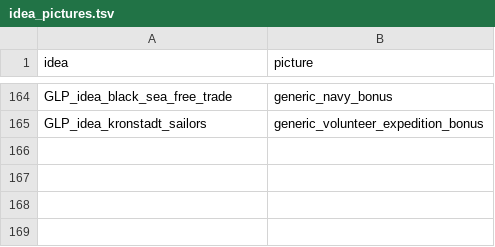
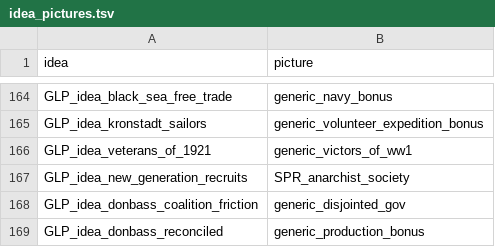
Before and after one commit to giddammit-crypto/GLP, a TSV file: tools/idea_pictures.tsv, drawn as a sheet; only a part is shown, gaps mark what is left out.

```diff
--- a/tools/idea_pictures.tsv
+++ b/tools/idea_pictures.tsv
@@ -165 +165,5 @@ GLP_idea_black_sea_free_trade	generic_navy_bonus
 GLP_idea_kronstadt_sailors	generic_volunteer_expedition_bonus
+GLP_idea_veterans_of_1921	generic_victors_of_ww1
+GLP_idea_new_generation_recruits	SPR_anarchist_society
+GLP_idea_donbass_coalition_friction	generic_disjointed_gov
+GLP_idea_donbass_reconciled	generic_production_bonus
```
Also changed, not shown: 51 other files.
